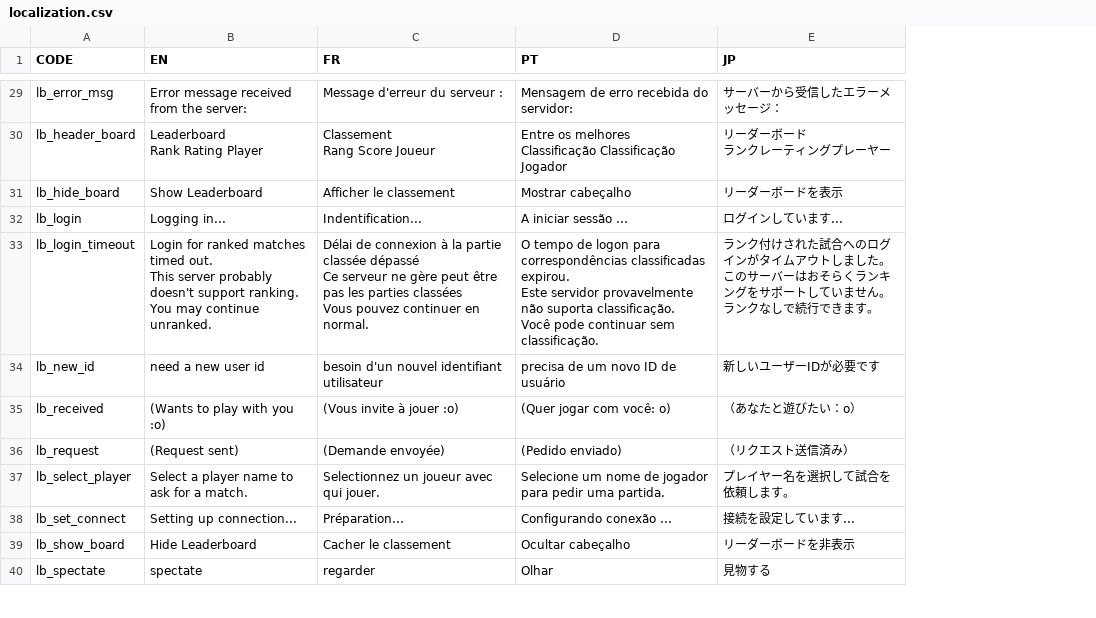
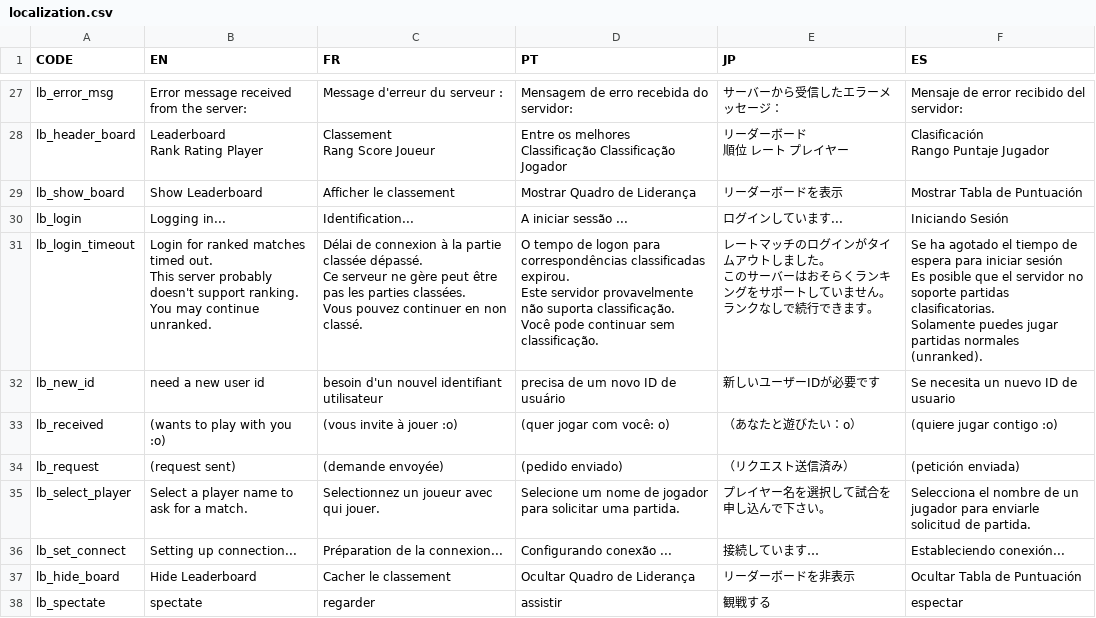
Before and after one commit to panel-attack/panel-game, a CSV file: localization.csv, drawn as a sheet; only a part is shown, gaps mark what is left out; addresses are those after the commit; ↵ is a line break in a cell; the diff covers the shown part only; the diff names each change by its address in the sheet, - before the commit and + after, or states it on an @@ line.

```diff
--- a/localization.csv
+++ b/localization.csv
+column F (ES), rows 27-38: Mensaje de error recibido del servidor: | Clasificación ↵ Rango Puntaje Jugador | Mostrar Tabla de Puntuación | Iniciando Sesión | Se ha agotado el tiempo de espera para iniciar sesión ↵ Es posible que el servidor no soporte partidas clasificatorias. ↵ Solamente puedes jugar partidas normales (unranked). | Se necesita un nuevo ID de usuario | (quiere jugar contigo :o) | (petición enviada) | Selecciona el nombre de un jugador para enviarle solicitud de partida. | Estableciendo conexión... | Ocultar Tabla de Puntuación | espectar
-E28 (JP): リーダーボード ↵ ランクレーティングプレーヤー
+E28 (JP): リーダーボード ↵ 順位 レート プレイヤー
-A29 (CODE): lb_hide_board
+A29 (CODE): lb_show_board
-D29 (PT): Mostrar cabeçalho
+D29 (PT): Mostrar Quadro de Liderança
-C30 (FR): Indentification...
+C30 (FR): Identification...
-C31 (FR): …partie classée dépassé ↵ Ce serveur ne gère peut être pas les parties classées ↵ Vous pouvez continuer en normal.
+C31 (FR): …partie classée dépassé. ↵ Ce serveur ne gère peut être pas les parties classées. ↵ Vous pouvez continuer en non classé.
-E31 (JP): ランク付けされた試合へのログイ…
+E31 (JP): レートマッチのログイ…
-B33 (EN): (Wants to play with you :o)
+B33 (EN): (wants to play with you :o)
-C33 (FR): (Vous invite à jouer :o)
+C33 (FR): (vous invite à jouer :o)
-D33 (PT): (Quer jogar com você: o)
+D33 (PT): (quer jogar com você: o)
-B34 (EN): (Request sent)
+B34 (EN): (request sent)
-C34 (FR): (Demande envoyée)
+C34 (FR): (demande envoyée)
-D34 (PT): (Pedido enviado)
+D34 (PT): (pedido enviado)
-D35 (PT): …jogador para pedir uma partida.
+D35 (PT): …jogador para solicitar uma partida.
-E35 (JP): プレイヤー名を選択して試合を依頼します。
+E35 (JP): プレイヤー名を選択して試合を申し込んで下さい。
-C36 (FR): Préparation...
+C36 (FR): Préparation de la connexion...
-E36 (JP): 接続を設定しています...
+E36 (JP): 接続しています…
-A37 (CODE): lb_show_board
+A37 (CODE): lb_hide_board
-D37 (PT): Ocultar cabeçalho
+D37 (PT): Ocultar Quadro de Liderança
-D38 (PT): Olhar
+D38 (PT): assistir
-E38 (JP): 見物する
+E38 (JP): 観戦する
```
Also changed, not shown: 2 added rows, 4 removed rows and 101 edited cells elsewhere in this file, 2 other files.
